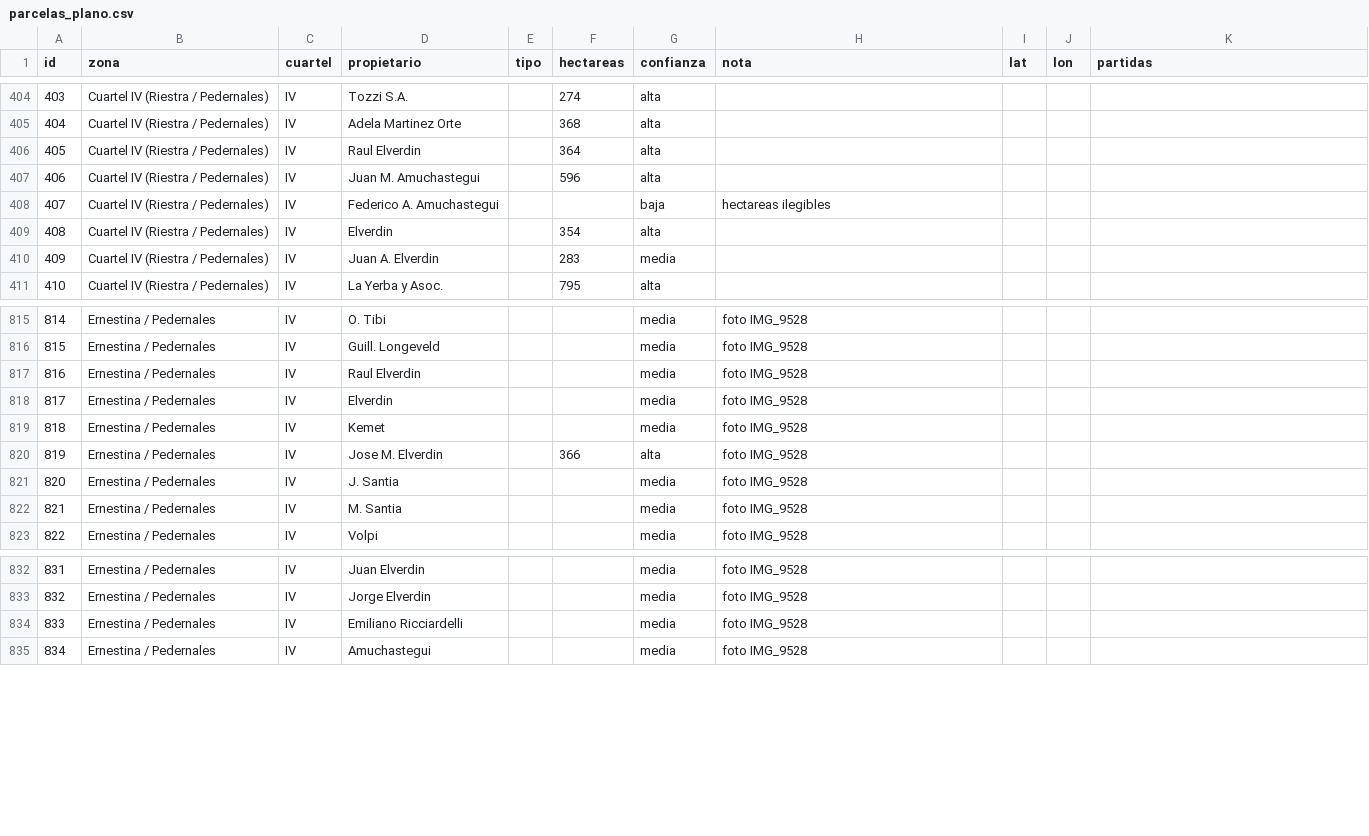
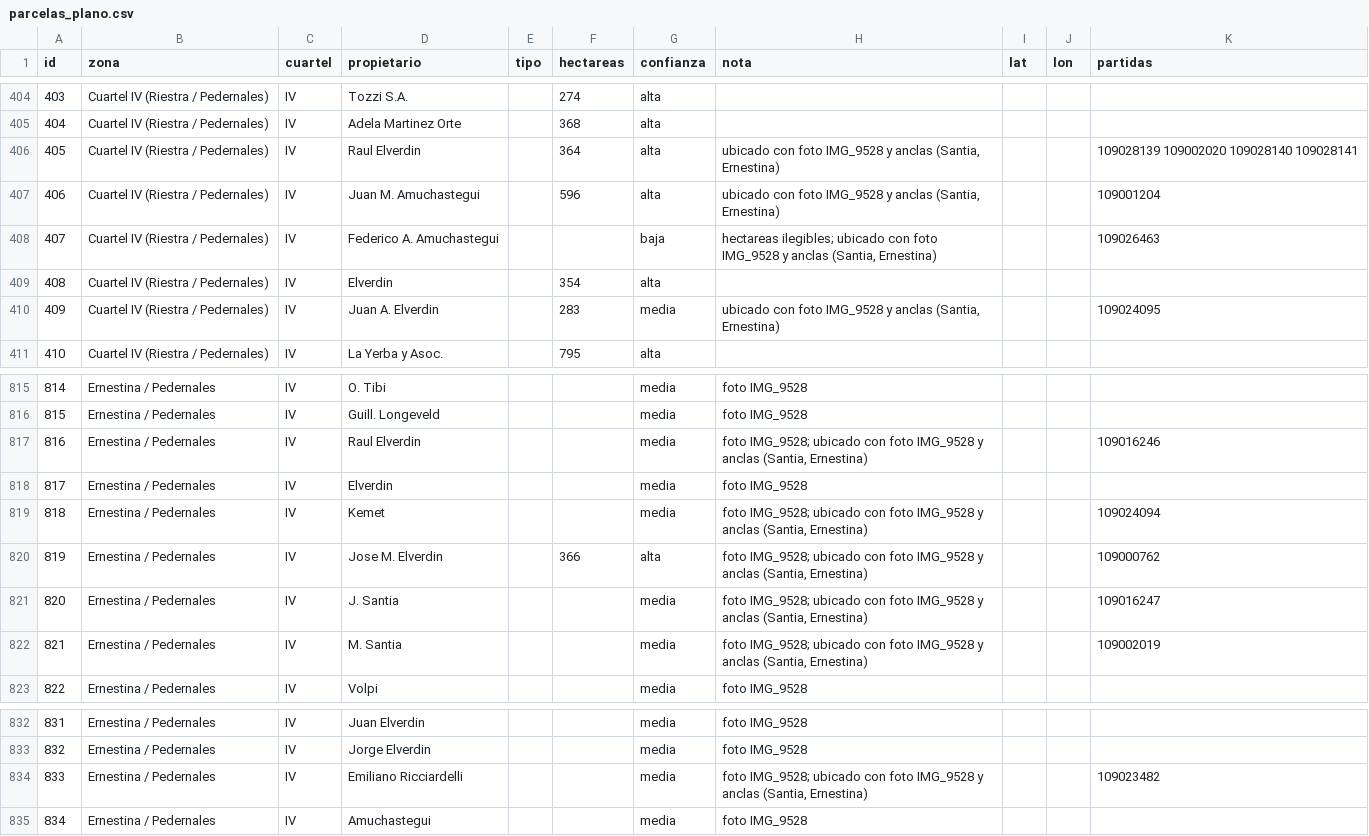
Before and after one commit to JULIOCESARMARZILIO/python-cruces_rutas_bsas.py, a CSV file: datos/parcelas_plano.csv, drawn as a sheet; only a part is shown, gaps mark what is left out.

```diff
--- a/datos/parcelas_plano.csv
+++ b/datos/parcelas_plano.csv
@@ -405,7 +405,7 @@ id,zona,cuartel,propietario,tipo,hectareas,confianza,nota,lat,lon,partidas
 404,Cuartel IV (Riestra / Pedernales),IV,Adela Martinez Orte,,368,alta,,,,
-405,Cuartel IV (Riestra / Pedernales),IV,Raul Elverdin,,364,alta,,,,
-406,Cuartel IV (Riestra / Pedernales),IV,Juan M. Amuchastegui,,596,alta,,,,
-407,Cuartel IV (Riestra / Pedernales),IV,Federico A. Amuchastegui,,,baja,hectareas ilegibles,,,
+405,Cuartel IV (Riestra / Pedernales),IV,Raul Elverdin,,364,alta,"ubicado con foto IMG_9528 y anclas (Santia, Ernestina)",,,109028139 109002020 109028140 109028141
+406,Cuartel IV (Riestra / Pedernales),IV,Juan M. Amuchastegui,,596,alta,"ubicado con foto IMG_9528 y anclas (Santia, Ernestina)",,,109001204
+407,Cuartel IV (Riestra / Pedernales),IV,Federico A. Amuchastegui,,,baja,"hectareas ilegibles; ubicado con foto IMG_9528 y anclas (Santia, Ernestina)",,,109026463
 408,Cuartel IV (Riestra / Pedernales),IV,Elverdin,,354,alta,,,,
-409,Cuartel IV (Riestra / Pedernales),IV,Juan A. Elverdin,,283,media,,,,
+409,Cuartel IV (Riestra / Pedernales),IV,Juan A. Elverdin,,283,media,"ubicado con foto IMG_9528 y anclas (Santia, Ernestina)",,,109024095
 410,Cuartel IV (Riestra / Pedernales),IV,La Yerba y Asoc.,,795,alta,,,,
@@ -816,8 +816,8 @@ id,zona,cuartel,propietario,tipo,hectareas,confianza,nota,lat,lon,partidas
 815,Ernestina / Pedernales,IV,Guill. Longeveld,,,media,foto IMG_9528,,,
-816,Ernestina / Pedernales,IV,Raul Elverdin,,,media,foto IMG_9528,,,
+816,Ernestina / Pedernales,IV,Raul Elverdin,,,media,"foto IMG_9528; ubicado con foto IMG_9528 y anclas (Santia, Ernestina)",,,109016246
 817,Ernestina / Pedernales,IV,Elverdin,,,media,foto IMG_9528,,,
-818,Ernestina / Pedernales,IV,Kemet,,,media,foto IMG_9528,,,
-819,Ernestina / Pedernales,IV,Jose M. Elverdin,,366,alta,foto IMG_9528,,,
-820,Ernestina / Pedernales,IV,J. Santia,,,media,foto IMG_9528,,,
-821,Ernestina / Pedernales,IV,M. Santia,,,media,foto IMG_9528,,,
+818,Ernestina / Pedernales,IV,Kemet,,,media,"foto IMG_9528; ubicado con foto IMG_9528 y anclas (Santia, Ernestina)",,,109024094
+819,Ernestina / Pedernales,IV,Jose M. Elverdin,,366,alta,"foto IMG_9528; ubicado con foto IMG_9528 y anclas (Santia, Ernestina)",,,109000762
+820,Ernestina / Pedernales,IV,J. Santia,,,media,"foto IMG_9528; ubicado con foto IMG_9528 y anclas (Santia, Ernestina)",,,109016247
+821,Ernestina / Pedernales,IV,M. Santia,,,media,"foto IMG_9528; ubicado con foto IMG_9528 y anclas (Santia, Ernestina)",,,109002019
 822,Ernestina / Pedernales,IV,Volpi,,,media,foto IMG_9528,,,
@@ -833,3 +833,3 @@ id,zona,cuartel,propietario,tipo,hectareas,confianza,nota,lat,lon,partidas
 832,Ernestina / Pedernales,IV,Jorge Elverdin,,,media,foto IMG_9528,,,
-833,Ernestina / Pedernales,IV,Emiliano Ricciardelli,,,media,foto IMG_9528,,,
+833,Ernestina / Pedernales,IV,Emiliano Ricciardelli,,,media,"foto IMG_9528; ubicado con foto IMG_9528 y anclas (Santia, Ernestina)",,,109023482
 834,Ernestina / Pedernales,IV,Amuchastegui,,,media,foto IMG_9528,,,
```
